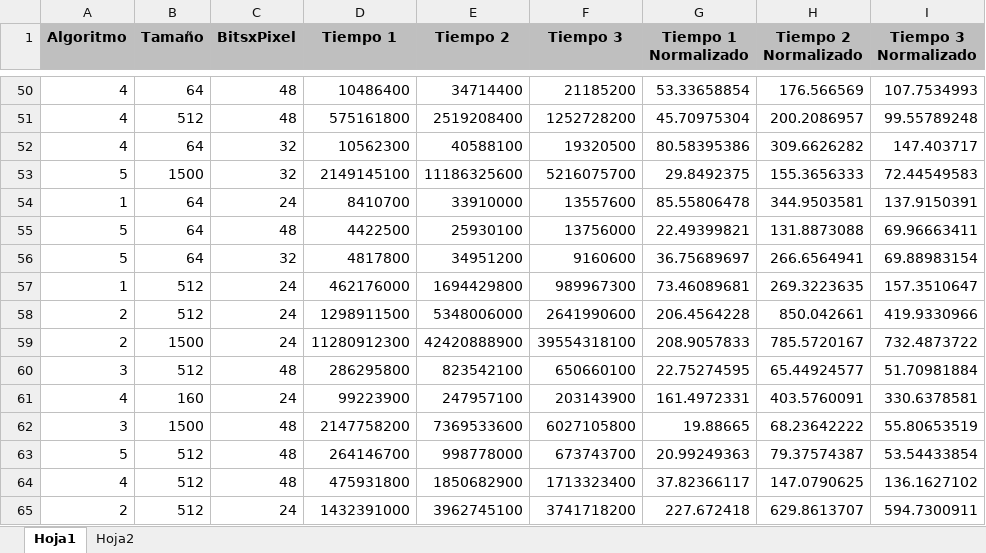
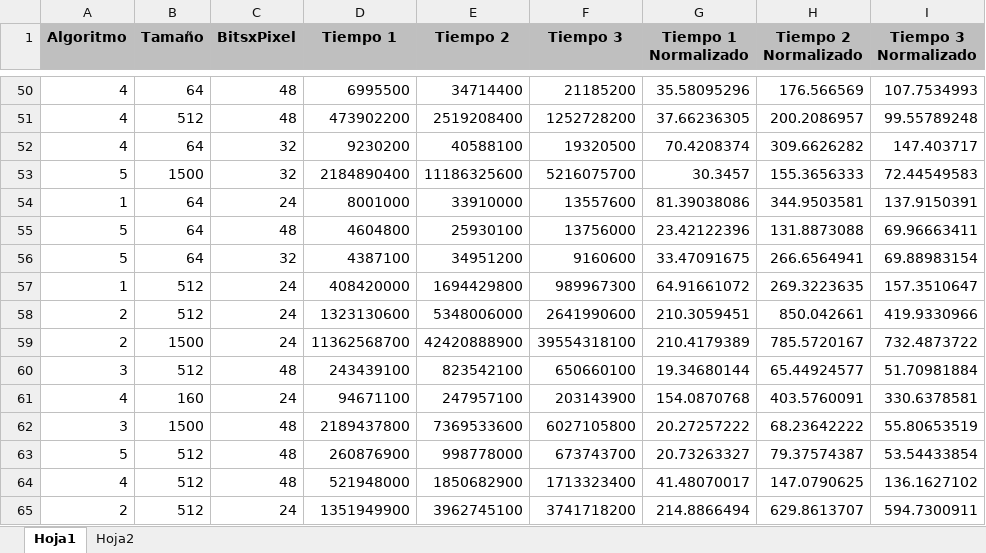
Before and after one commit to jfcastillo/ProyectoFinal-Arquihard, an Excel workbook: Datos.xlsx, sheet Hoja1, drawn as a sheet; only a part is shown, gaps mark what is left out; values as stored, in another font and other column widths than the file's, no borders; the diff covers the shown part only; the diff names each change by its address in the sheet, - before the commit and + after, or states it on an @@ line.

```diff
--- a/Datos.xlsx (sheet Hoja1)
+++ b/Datos.xlsx (sheet Hoja1)
-D50 (Tiempo 1): 10486400
+D50 (Tiempo 1): 6995500
-G50 (Tiempo 1 Normalizado): 53.33658854
+G50 (Tiempo 1 Normalizado): 35.58095296
-D51 (Tiempo 1): 575161800
+D51 (Tiempo 1): 473902200
-G51 (Tiempo 1 Normalizado): 45.70975304
+G51 (Tiempo 1 Normalizado): 37.66236305
-D52 (Tiempo 1): 10562300
+D52 (Tiempo 1): 9230200
-G52 (Tiempo 1 Normalizado): 80.58395386
+G52 (Tiempo 1 Normalizado): 70.4208374
-D53 (Tiempo 1): 2149145100
+D53 (Tiempo 1): 2184890400
-G53 (Tiempo 1 Normalizado): 29.8492375
+G53 (Tiempo 1 Normalizado): 30.3457
-D54 (Tiempo 1): 8410700
+D54 (Tiempo 1): 8001000
-G54 (Tiempo 1 Normalizado): 85.55806478
+G54 (Tiempo 1 Normalizado): 81.39038086
-D55 (Tiempo 1): 4422500
+D55 (Tiempo 1): 4604800
-G55 (Tiempo 1 Normalizado): 22.49399821
+G55 (Tiempo 1 Normalizado): 23.42122396
-D56 (Tiempo 1): 4817800
+D56 (Tiempo 1): 4387100
-G56 (Tiempo 1 Normalizado): 36.75689697
+G56 (Tiempo 1 Normalizado): 33.47091675
-D57 (Tiempo 1): 462176000
+D57 (Tiempo 1): 408420000
-G57 (Tiempo 1 Normalizado): 73.46089681
+G57 (Tiempo 1 Normalizado): 64.91661072
-D58 (Tiempo 1): 1298911500
+D58 (Tiempo 1): 1323130600
-G58 (Tiempo 1 Normalizado): 206.4564228
+G58 (Tiempo 1 Normalizado): 210.3059451
-D59 (Tiempo 1): 11280912300
+D59 (Tiempo 1): 11362568700
-G59 (Tiempo 1 Normalizado): 208.9057833
+G59 (Tiempo 1 Normalizado): 210.4179389
-D60 (Tiempo 1): 286295800
+D60 (Tiempo 1): 243439100
-G60 (Tiempo 1 Normalizado): 22.75274595
+G60 (Tiempo 1 Normalizado): 19.34680144
-D61 (Tiempo 1): 99223900
+D61 (Tiempo 1): 94671100
-G61 (Tiempo 1 Normalizado): 161.4972331
+G61 (Tiempo 1 Normalizado): 154.0870768
-D62 (Tiempo 1): 2147758200
+D62 (Tiempo 1): 2189437800
-G62 (Tiempo 1 Normalizado): 19.88665
+G62 (Tiempo 1 Normalizado): 20.27257222
-D63 (Tiempo 1): 264146700
+D63 (Tiempo 1): 260876900
-G63 (Tiempo 1 Normalizado): 20.99249363
+G63 (Tiempo 1 Normalizado): 20.73263327
-D64 (Tiempo 1): 475931800
+D64 (Tiempo 1): 521948000
-G64 (Tiempo 1 Normalizado): 37.82366117
+G64 (Tiempo 1 Normalizado): 41.48070017
-D65 (Tiempo 1): 1432391000
+D65 (Tiempo 1): 1351949900
-G65 (Tiempo 1 Normalizado): 227.672418
+G65 (Tiempo 1 Normalizado): 214.8866494
```
Also changed, not shown: 328 edited cells elsewhere in this sheet, 8 other files.
